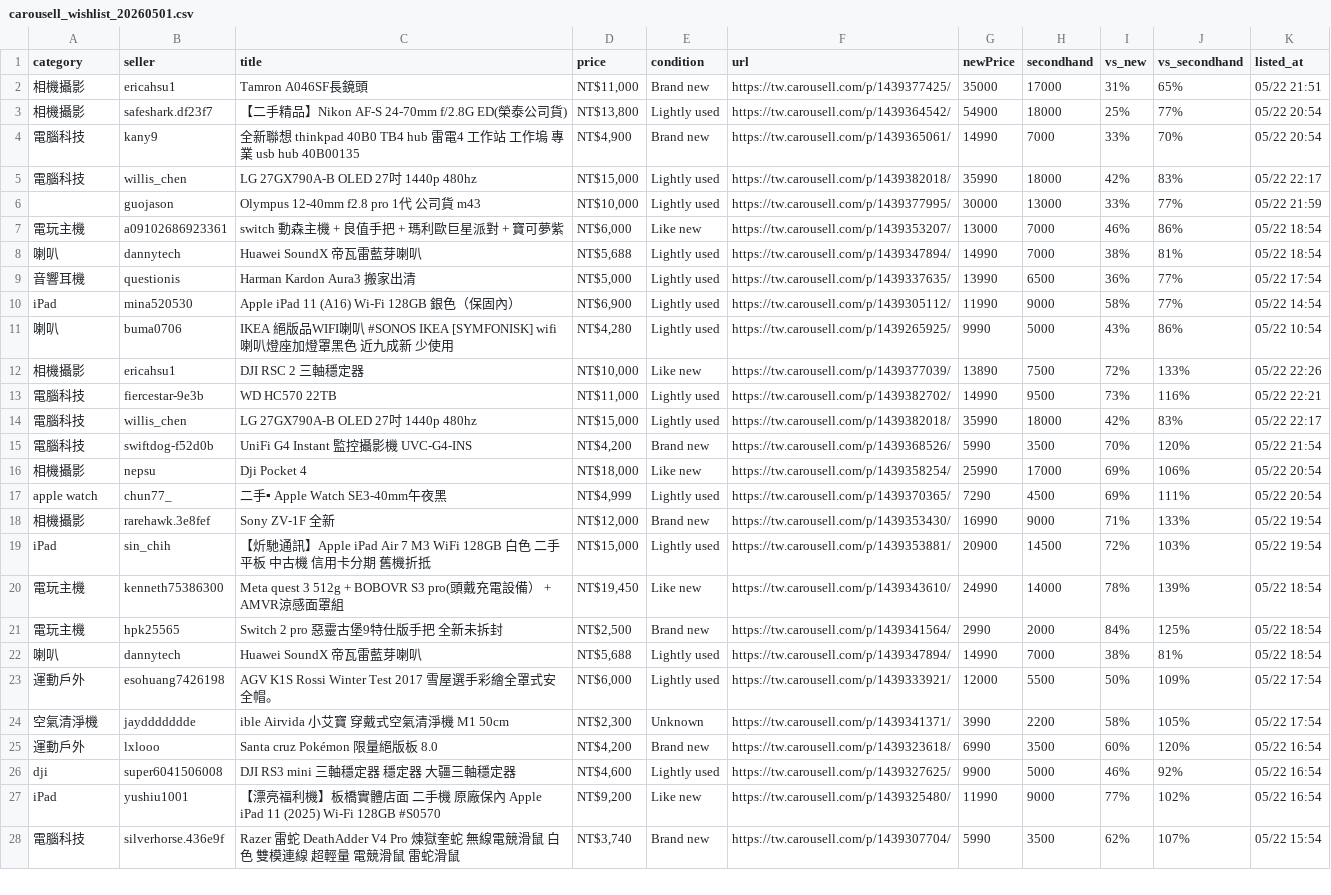
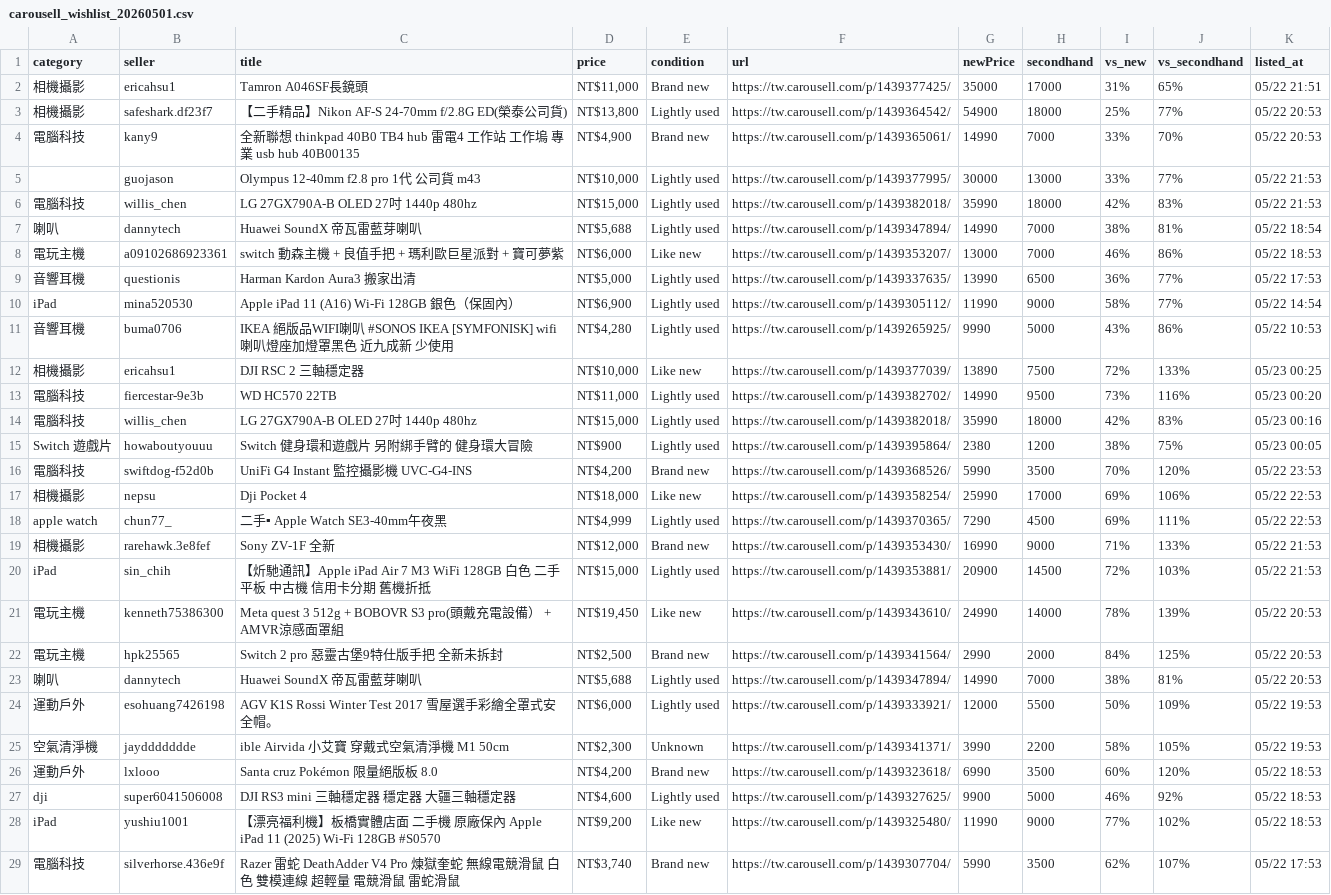
Before and after one commit to yangnim21029/cheap-product, a CSV file: carousell_wishlist_20260501.csv, drawn as a sheet; only a part is shown; removed rows and columns are numbered as before the commit, all else as after; the diff covers the shown part only; the diff names each change by its address in the sheet, - before the commit and + after, or states it on an @@ line.

```diff
--- a/carousell_wishlist_20260501.csv
+++ b/carousell_wishlist_20260501.csv
-K3:K4 (listed_at): 05/22 20:54
+K3:K4 (listed_at): 05/22 20:53
+row 5:  | guojason | Olympus 12-40mm f2.8 pro 1代 公司貨 m43 | NT$10,000 | Lightly used | https://tw.carousell.com/p/1439377995/ | 30000 | 13000 | 33% | 77% | 05/22 21:53
-K6 (listed_at): 05/22 22:17
+K6 (listed_at): 05/22 21:53
-row 6:  | guojason | Olympus 12-40mm f2.8 pro 1代 公司貨 m43 | NT$10,000 | Lightly used | https://tw.carousell.com/p/1439377995/ | 30000 | 13000 | 33% | 77% | 05/22 21:59
-row 7: 電玩主機 | a09102686923361 | switch 動森主機 + 良值手把 + 瑪利歐巨星派對 + 寶可夢紫 | NT$6,000 | Like new | https://tw.carousell.com/p/1439353207/ | 13000 | 7000 | 46% | 86% | 05/22 18:54
+row 8: 電玩主機 | a09102686923361 | switch 動森主機 + 良值手把 + 瑪利歐巨星派對 + 寶可夢紫 | NT$6,000 | Like new | https://tw.carousell.com/p/1439353207/ | 13000 | 7000 | 46% | 86% | 05/22 18:53
-K9 (listed_at): 05/22 17:54
+K9 (listed_at): 05/22 17:53
-A11 (category): 喇叭
+A11 (category): 音響耳機
-K11 (listed_at): 05/22 10:54
+K11 (listed_at): 05/22 10:53
-K12 (listed_at): 05/22 22:26
+K12 (listed_at): 05/23 00:25
-K13 (listed_at): 05/22 22:21
+K13 (listed_at): 05/23 00:20
-K14 (listed_at): 05/22 22:17
+K14 (listed_at): 05/23 00:16
+row 15: Switch 遊戲片 | howaboutyouuu | Switch 健身環和遊戲片 另附綁手臂的 健身環大冒險 | NT$900 | Lightly used | https://tw.carousell.com/p/1439395864/ | 2380 | 1200 | 38% | 75% | 05/23 00:05
-K16 (listed_at): 05/22 21:54
+K16 (listed_at): 05/22 23:53
-K17:K18 (listed_at): 05/22 20:54
+K17:K18 (listed_at): 05/22 22:53
-K19:K20 (listed_at): 05/22 19:54
+K19:K20 (listed_at): 05/22 21:53
-K21:K23 (listed_at): 05/22 18:54
+K21:K23 (listed_at): 05/22 20:53
-K24:K25 (listed_at): 05/22 17:54
+K24:K25 (listed_at): 05/22 19:53
-K26:K28 (listed_at): 05/22 16:54
+K26:K28 (listed_at): 05/22 18:53
-K29 (listed_at): 05/22 15:54
+K29 (listed_at): 05/22 17:53
```
Also changed, not shown: 1 added row and 5 edited cells elsewhere in this file, 7 other files.
